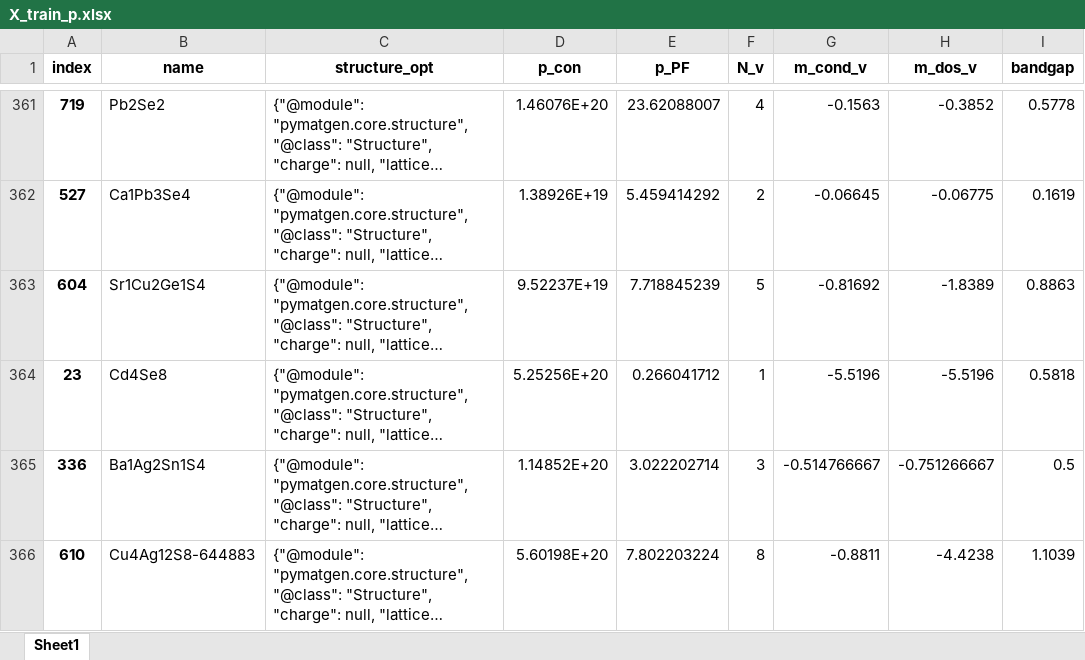
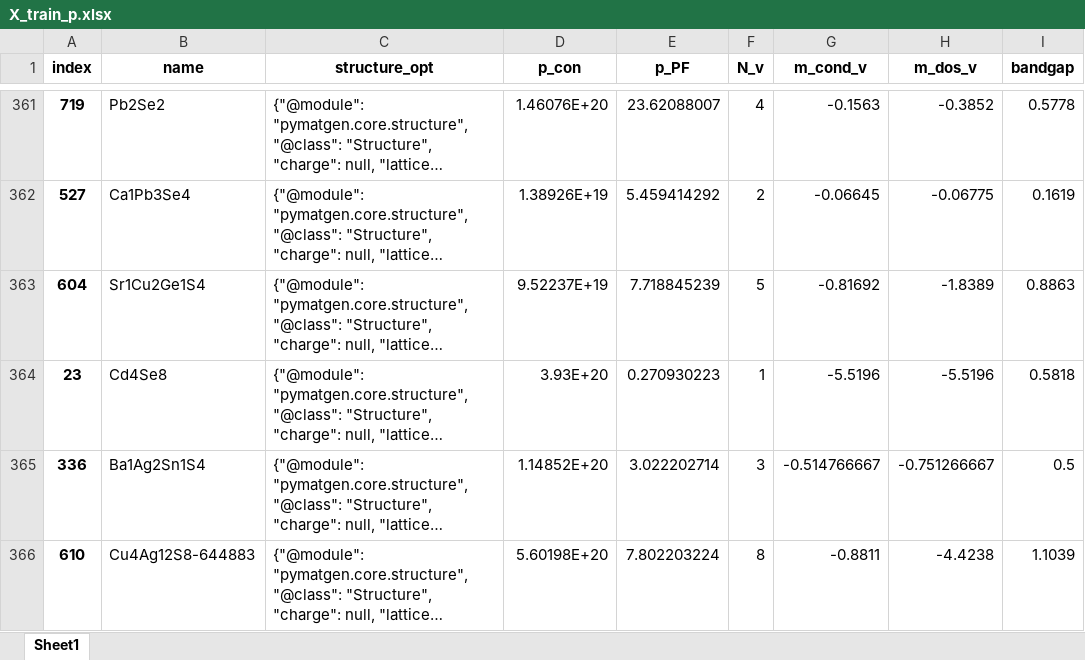
Before and after one commit to Baijianlu/ML4TE, an Excel workbook: EnsembleLearn/P_type/X_train_p.xlsx, sheet Sheet1, drawn as a sheet; only a part is shown, gaps mark what is left out; long unchanged cells end in …; values as stored, in another font and other column widths than the file's, no borders; the diff names each change by its address in the sheet, - before the commit and + after, or states it on an @@ line.

Commit message:
Add files via upload

```diff
--- a/EnsembleLearn/P_type/X_train_p.xlsx (sheet Sheet1)
+++ b/EnsembleLearn/P_type/X_train_p.xlsx (sheet Sheet1)
-D364 (p_con): 5.25256E+20
+D364 (p_con): 3.93E+20
-E364 (p_PF): 0.266041712
+E364 (p_PF): 0.270930223
```
